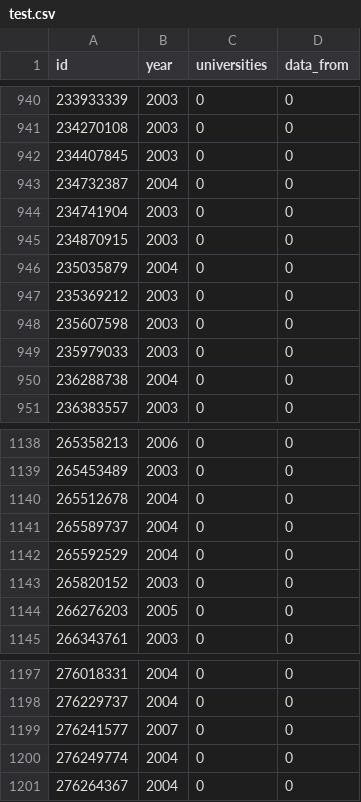
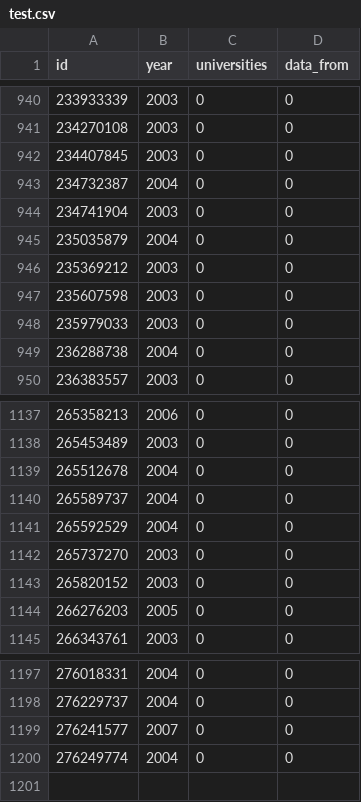
Before and after one commit to KulpatTC/proftrack-bigchallenges, a CSV file: test.csv, drawn as a sheet; only a part is shown, gaps mark what is left out.

```diff
--- a/test.csv
+++ b/test.csv
@@ -944,3 +944,2 @@ id,year,universities,data_from
 234741904,2003,0,0
-234870915,2003,0,0
 235035879,2004,0,0
@@ -1142,2 +1141,3 @@ id,year,universities,data_from
 265592529,2004,0,0
+265737270,2003,0,0
 265820152,2003,0,0
@@ -1200,2 +1200 @@ id,year,universities,data_from
 276249774,2004,0,0
-276264367,2004,0,0
```
Also changed, not shown: 6 other files.
